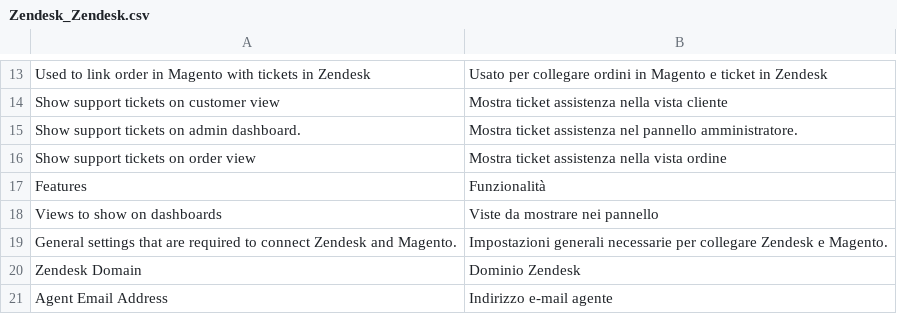
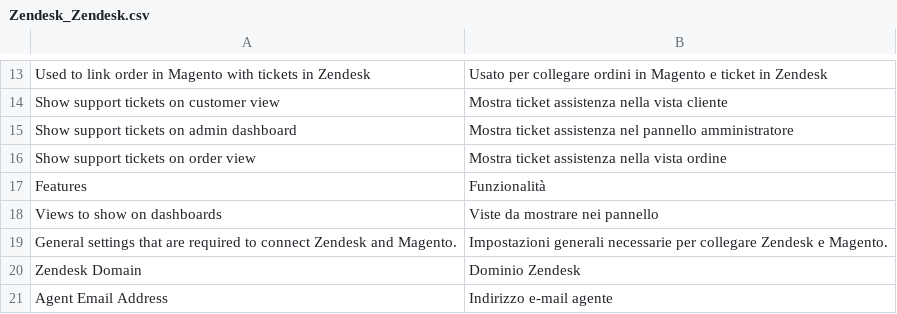
Before and after one commit to agnostack/magento_extension, a CSV file: src/app/locale/it_IT/Zendesk_Zendesk.csv, drawn as a sheet; only a part is shown, gaps mark what is left out.

```diff
--- a/src/app/locale/it_IT/Zendesk_Zendesk.csv
+++ b/src/app/locale/it_IT/Zendesk_Zendesk.csv
@@ -14,3 +14,3 @@
 "Show support tickets on customer view","Mostra ticket assistenza nella vista cliente"
-"Show support tickets on admin dashboard.","Mostra ticket assistenza nel pannello amministratore."
+"Show support tickets on admin dashboard","Mostra ticket assistenza nel pannello amministratore"
 "Show support tickets on order view","Mostra ticket assistenza nella vista ordine"
```
Also changed, not shown: src/app/locale/en_US/Zendesk_Zendesk.csv, src/app/locale/es_ES/Zendesk_Zendesk.csv, 12 other files.
